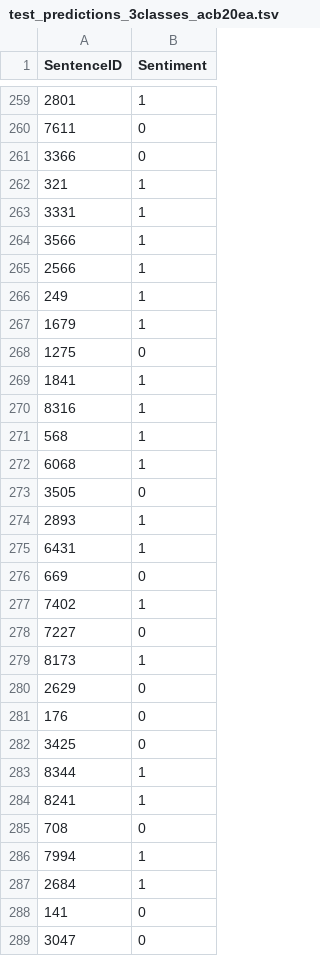
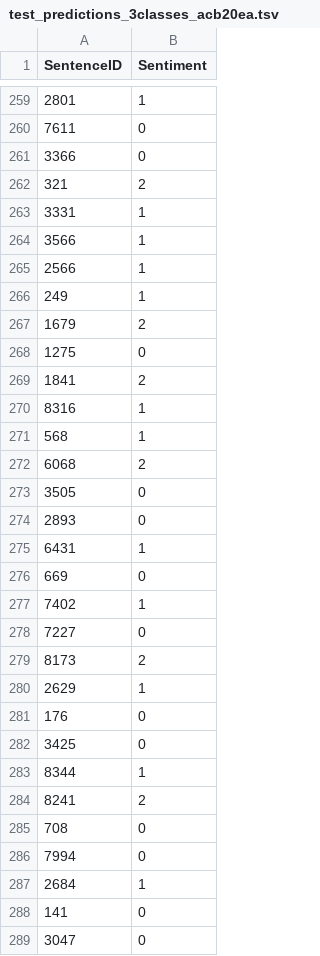
Before and after one commit to Andreas-Evripidou/Sentiment-Analysis, a TSV file: test_predictions_3classes_acb20ea.tsv, drawn as a sheet; only a part is shown, gaps mark what is left out; the diff covers the shown part only.

```diff
--- a/test_predictions_3classes_acb20ea.tsv
+++ b/test_predictions_3classes_acb20ea.tsv
@@ -261,3 +261,3 @@ SentenceID	Sentiment
 3366	0
-321	1
+321	2
 3331	1
@@ -266,10 +266,10 @@ SentenceID	Sentiment
 249	1
-1679	1
+1679	2
 1275	0
-1841	1
+1841	2
 8316	1
 568	1
-6068	1
+6068	2
 3505	0
-2893	1
+2893	0
 6431	1
@@ -278,4 +278,4 @@ SentenceID	Sentiment
 7227	0
-8173	1
-2629	0
+8173	2
+2629	1
 176	0
@@ -283,5 +283,5 @@ SentenceID	Sentiment
 8344	1
-8241	1
+8241	2
 708	0
-7994	1
+7994	0
 2684	1
```
Also changed, not shown: 164 edited cells elsewhere in this file, dev_predictions_3classes_acb20ea.tsv, 11 other files.
